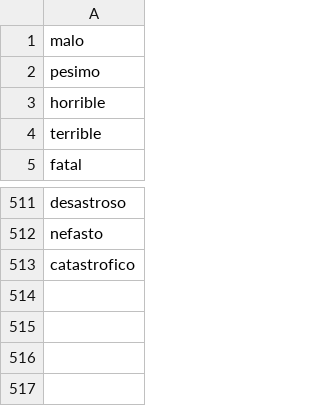
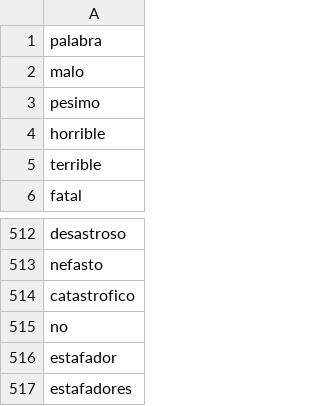
Before and after one commit to toniramss/PracticaLLMResenas, a CSV file: negativas.csv, drawn as a sheet; only a part is shown, gaps mark what is left out.

```diff
--- a/negativas.csv
+++ b/negativas.csv
@@ -1 +1,2 @@
+palabra
 malo
@@ -513 +514,4 @@ nefasto
 catastrofico
+no
+estafador
+estafadores
```
Also changed, not shown: airbnbResenas1.csv, neutras.csv, 5 other files.
